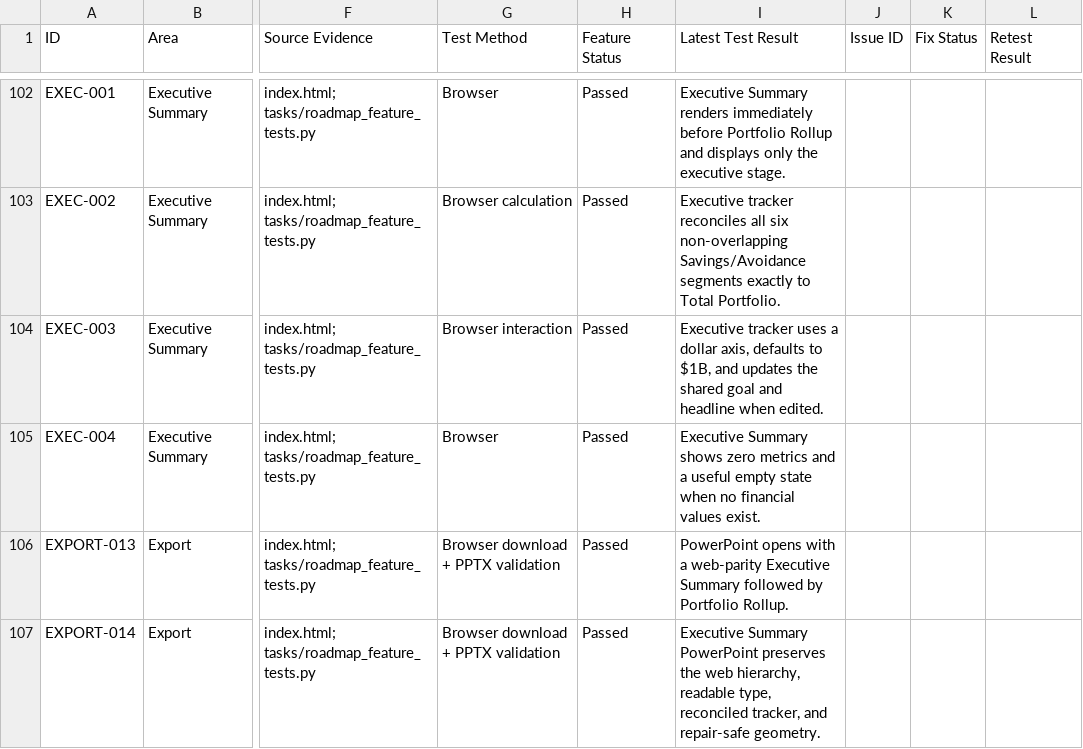
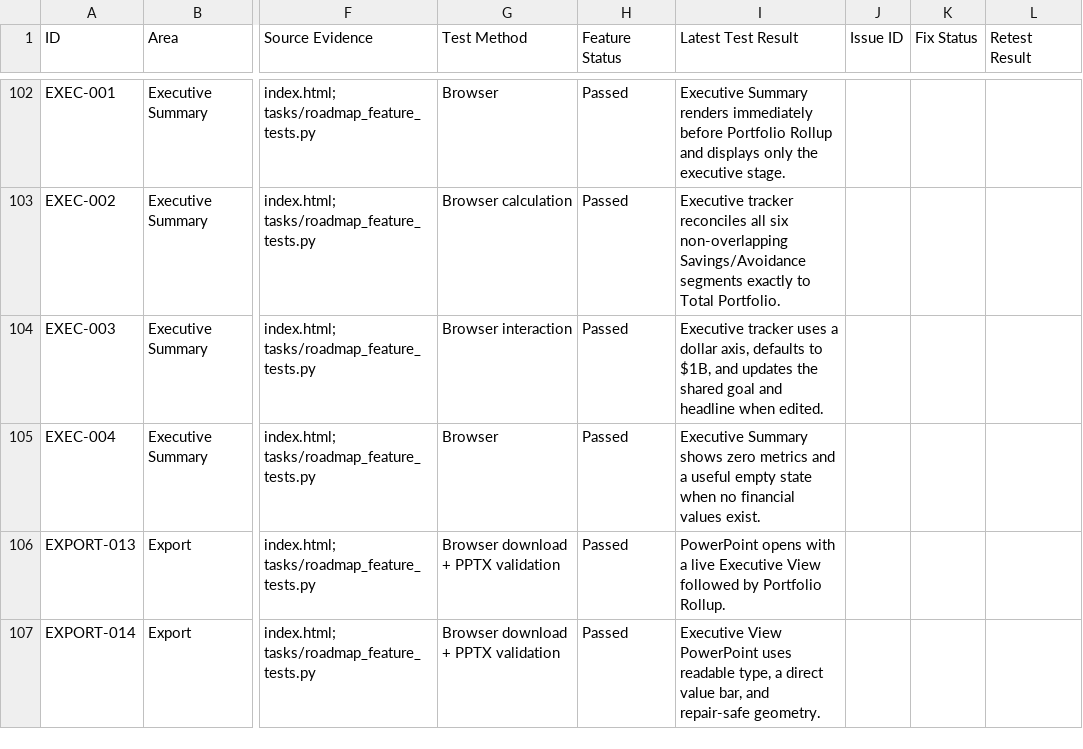
Before and after one commit to kcemate/roadmap-studio, a CSV file: tasks/roadmap-studio-feature-tracker.csv, drawn as a sheet; only a part is shown, gaps mark what is left out; the diff covers the shown part only; the diff names each change by its address in the sheet, - before the commit and + after, or states it on an @@ line.

Commit message:
feat: complete executive portfolio reporting

```diff
--- a/tasks/roadmap-studio-feature-tracker.csv
+++ b/tasks/roadmap-studio-feature-tracker.csv
-I106 (Latest Test Result): …with a web-parity Executive Summary followed by…
+I106 (Latest Test Result): …with a live Executive View followed by…
-I107 (Latest Test Result): Executive Summary PowerPoint preserves the web hierarchy, readable type, reconciled tracker, and repair-safe…
+I107 (Latest Test Result): Executive View PowerPoint uses readable type, a direct value bar, and repair-safe…
```
Also changed, not shown: 5 added rows elsewhere in this file, 5 other files.
